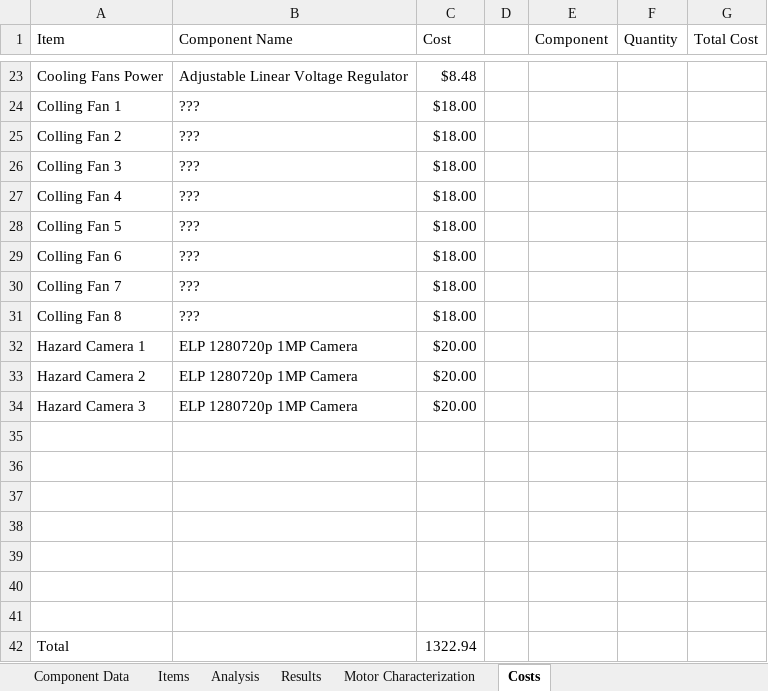
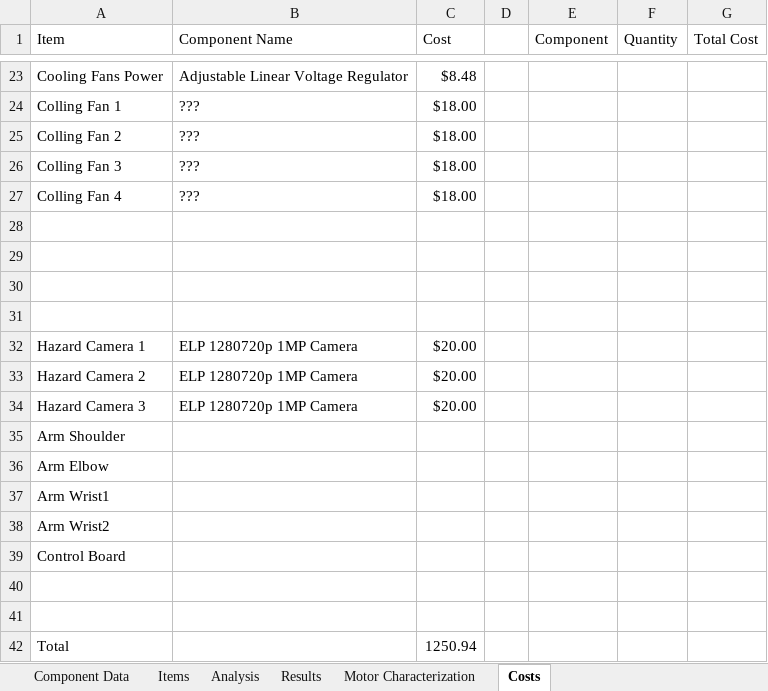
Before and after one commit to ISU-MAVRIC/MAVRIC-Systems, an Excel workbook: Electrical/PowerBudget.xlsx, sheet Costs, drawn as a sheet; only a part is shown, gaps mark what is left out; values as stored, in another font and other column widths than the file's, no borders; table styles not drawn; removed rows and columns are numbered as before the commit, all else as after; the diff names each change by its address in the sheet, - before the commit and + after, or states it on an @@ line.

```diff
--- a/Electrical/PowerBudget.xlsx (sheet Costs)
+++ b/Electrical/PowerBudget.xlsx (sheet Costs)
-row 28: Colling Fan 5 | ??? | $18.00
-row 29: Colling Fan 6 | ??? | $18.00
-row 30: Colling Fan 7 | ??? | $18.00
-row 31: Colling Fan 8 | ??? | $18.00
+row 35: Arm Shoulder
+row 36: Arm Elbow
+row 37: Arm Wrist1
+row 38: Arm Wrist2
+row 39: Control Board
-row 41: (empty)
-C42 (Cost): 1322.94
+C42 (Cost): 1250.94
```
Also changed, not shown: sheet Analysis, sheet Items, sheet Results, sheet Component Data, hidden cells, charts or pictures.
